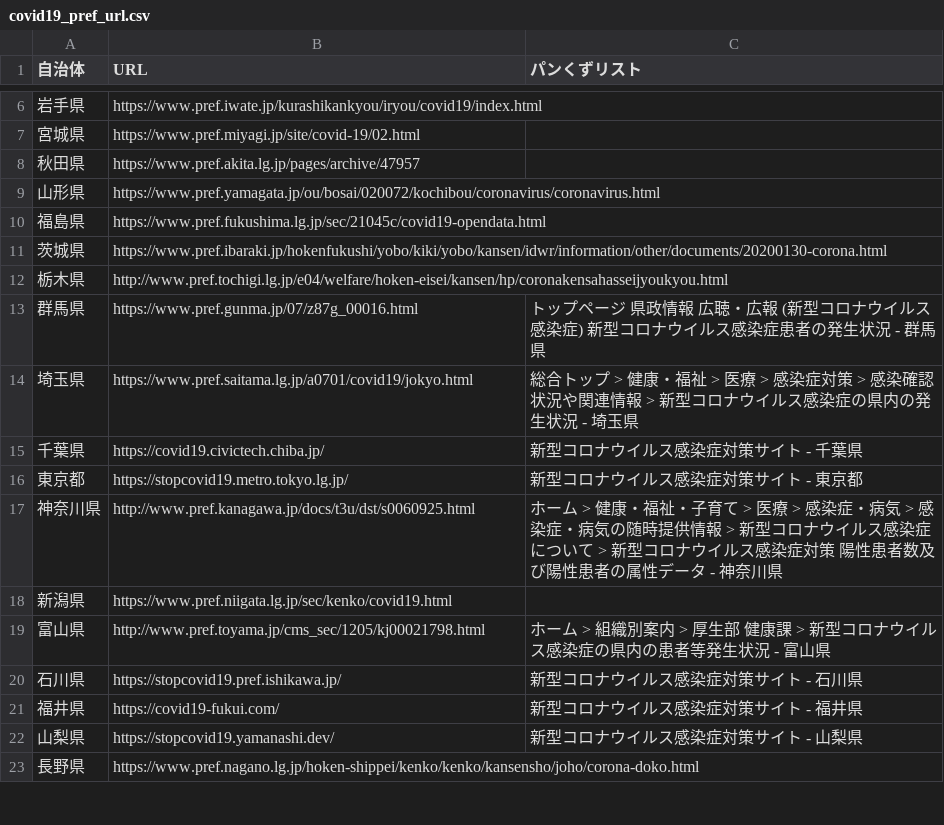
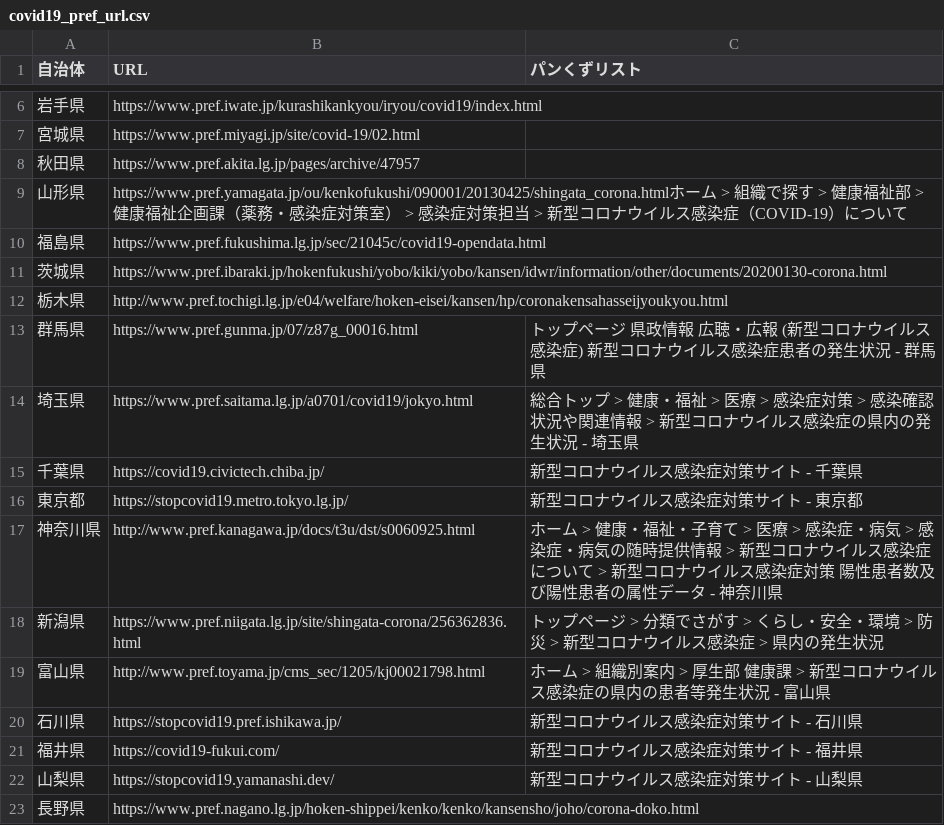
Before and after one commit to yoshinaga-ken/covid19-dc, a CSV file: data/covid19_pref_url.csv, drawn as a sheet; only a part is shown, gaps mark what is left out.

Commit message:
data 取得先URL追加 山形,新潟

```diff
--- a/data/covid19_pref_url.csv
+++ b/data/covid19_pref_url.csv
@@ -8,3 +8,3 @@
 秋田県,https://www.pref.akita.lg.jp/pages/archive/47957,
-山形県,https://www.pref.yamagata.jp/ou/bosai/020072/kochibou/coronavirus/coronavirus.html,
+山形県,https://www.pref.yamagata.jp/ou/kenkofukushi/090001/20130425/shingata_corona.htmlホーム > 組織で探す > 健康福祉部 > 健康福祉企画課（薬務・感染症対策室） > 感染症対策担当 > 新型コロナウイルス感染症（COVID-19）について,
 福島県,https://www.pref.fukushima.lg.jp/sec/21045c/covid19-opendata.html,
@@ -17,3 +17,3 @@
 神奈川県,http://www.pref.kanagawa.jp/docs/t3u/dst/s0060925.html,ホーム > 健康・福祉・子育て > 医療 > 感染症・病気 > 感染症・病気の随時提供情報 > 新型コロナウイルス感染症について > 新型コロナウイルス感染症対策　陽性患者数及び陽性患者の属性データ - 神奈川県
-新潟県,https://www.pref.niigata.lg.jp/sec/kenko/covid19.html,
+新潟県,https://www.pref.niigata.lg.jp/site/shingata-corona/256362836.html,トップページ > 分類でさがす > くらし・安全・環境 > 防災 > 新型コロナウイルス感染症 > 県内の発生状況
 富山県,http://www.pref.toyama.jp/cms_sec/1205/kj00021798.html,ホーム > 組織別案内 > 厚生部 健康課 > 新型コロナウイルス感染症の県内の患者等発生状況 - 富山県
```
Also changed, not shown: 3 other files.
